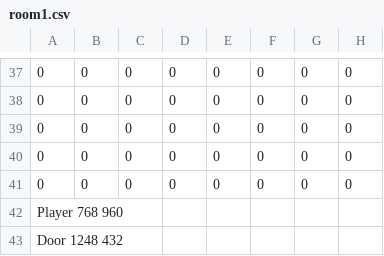
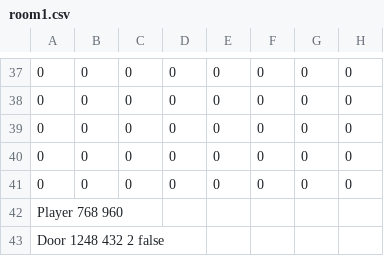
Before and after one commit to IftimieStefan/Roguelike-Game, a CSV file: res/harti/Level2/room1.csv, drawn as a sheet; only a part is shown, gaps mark what is left out; the diff names each change by its address in the sheet, - before the commit and + after, or states it on an @@ line.

```diff
--- a/res/harti/Level2/room1.csv
+++ b/res/harti/Level2/room1.csv
-A43: Door 1248 432
+A43: Door 1248 432 2 false
```
Also changed, not shown: res/harti/Level1/room1.csv, res/harti/Level1/room2.csv, 10 other files.
